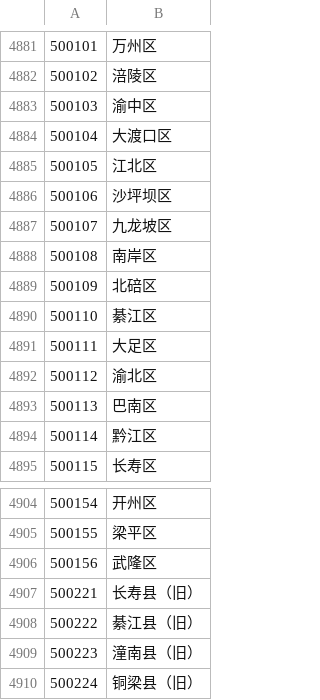
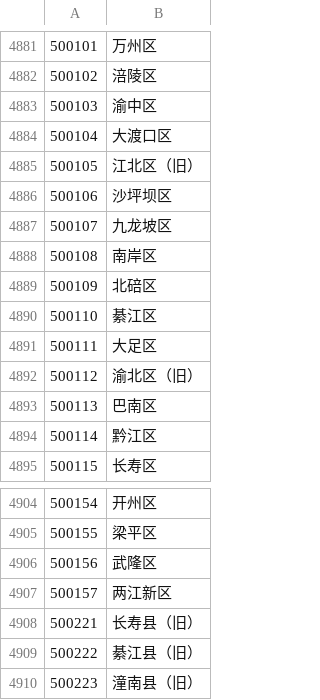
Before and after one commit to howardli/CredentialKit, a CSV file: src/main/resources/region/gb2260.csv, drawn as a sheet; only a part is shown, gaps mark what is left out; the shorter side is filled out with more unchanged rows.

```diff
--- a/src/main/resources/region/gb2260.csv
+++ b/src/main/resources/region/gb2260.csv
@@ -4884,3 +4884,3 @@
 500104,大渡口区
-500105,江北区
+500105,江北区（旧）
 500106,沙坪坝区
@@ -4891,3 +4891,3 @@
 500111,大足区
-500112,渝北区
+500112,渝北区（旧）
 500113,巴南区
@@ -4906,2 +4906,3 @@
 500156,武隆区
+500157,两江新区
 500221,长寿县（旧）
```
Also changed, not shown: 1 other file.
